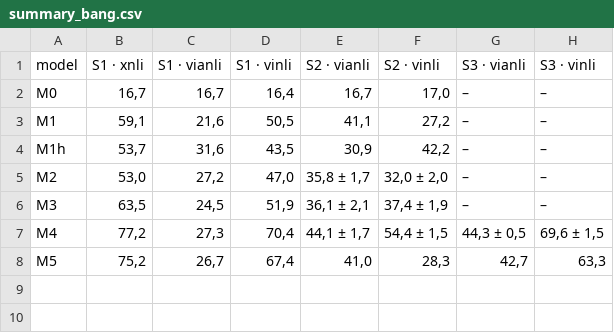
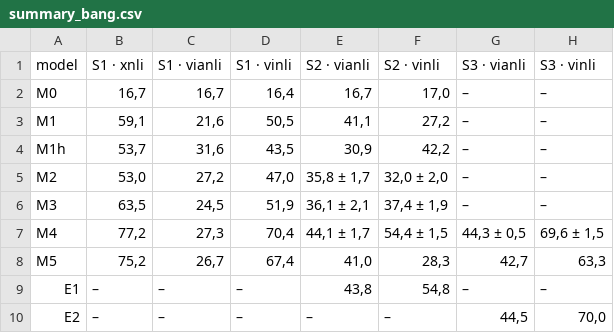
Before and after one commit to quanuiter/NLI, a CSV file: results/summary_bang.csv, drawn as a sheet; the diff names each change by its address in the sheet, - before the commit and + after, or states it on an @@ line.

```diff
--- a/results/summary_bang.csv
+++ b/results/summary_bang.csv
+row 9: E1 | – | – | – | 43,8 | 54,8 | – | –
+row 10: E2 | – | – | – | – | – | 44,5 | 70,0
```
Also changed, not shown: results/summary.csv, results/summary_bang_acc.csv, 24 other files.
